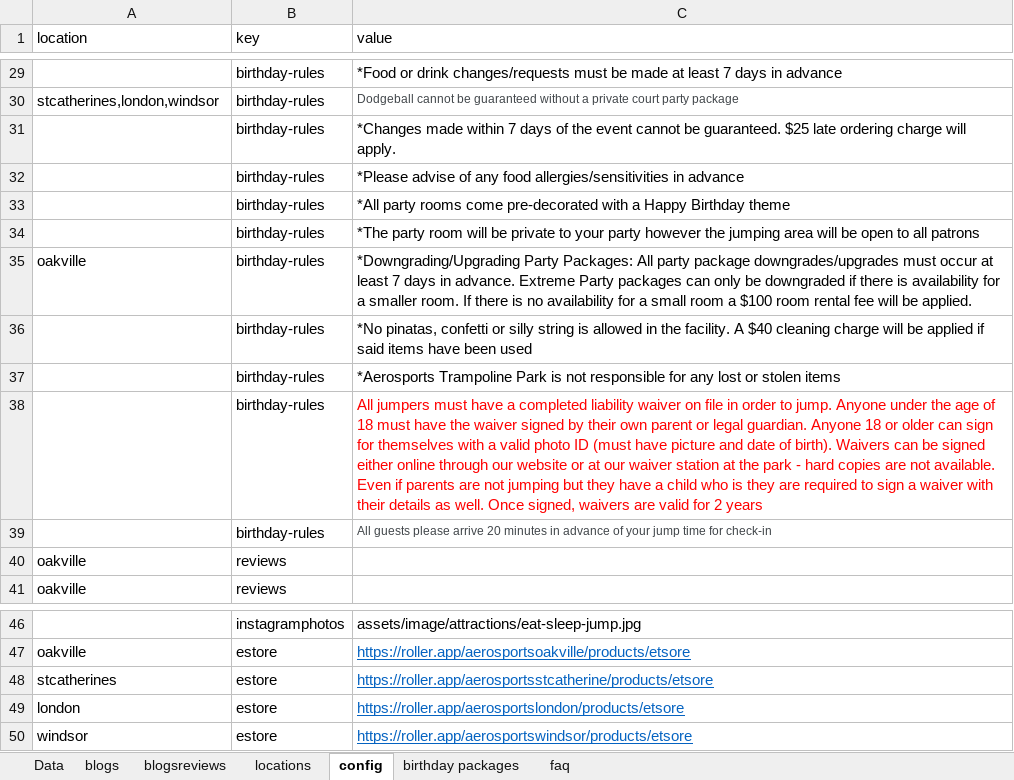
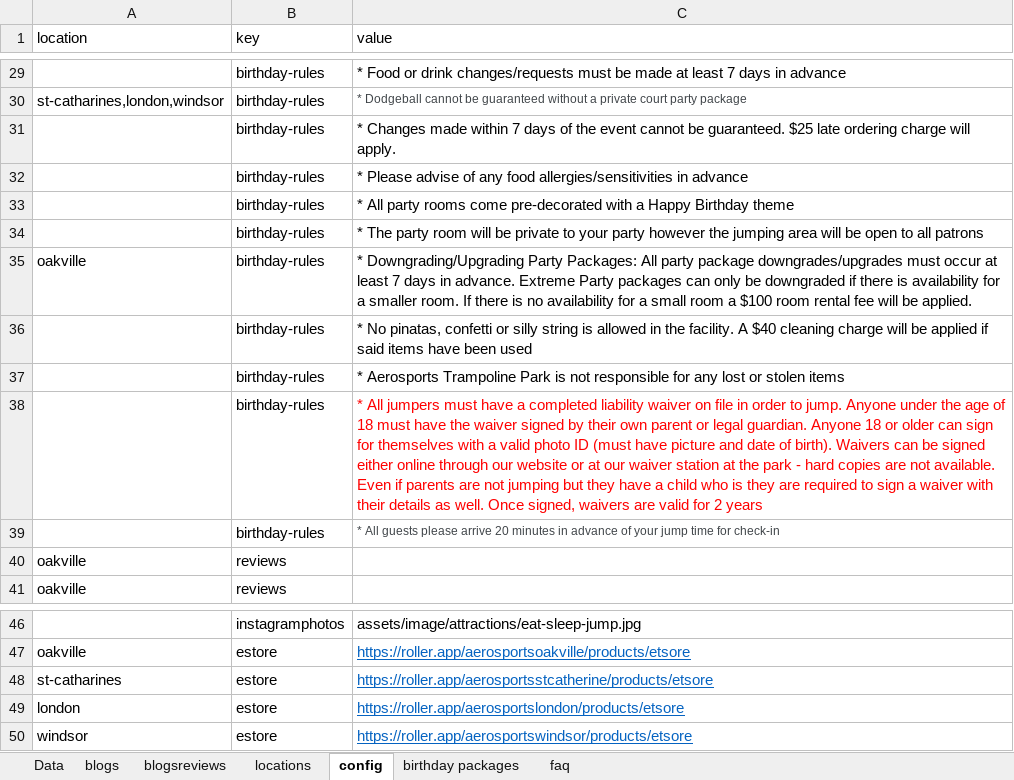
Before and after one commit to patel885/manglesh1, an Excel workbook: aerosports/src/assets/data/menu.xlsx, sheet config, drawn as a sheet; only a part is shown, gaps mark what is left out; values as stored, in another font and other column widths than the file's, no borders; the diff covers the shown part only; the diff names each change by its address in the sheet, - before the commit and + after, or states it on an @@ line.

```diff
--- a/aerosports/src/assets/data/menu.xlsx (sheet config)
+++ b/aerosports/src/assets/data/menu.xlsx (sheet config)
-C29 (value): *Food or drink…
+C29 (value): * Food or drink…
-A30 (location): stcatherines,london,windsor
+A30 (location): st-catharines,london,windsor
-C30 (value): Dodgeball cannot…
+C30 (value): * Dodgeball cannot…
-C31 (value): *Changes made within…
+C31 (value): * Changes made within…
-C32 (value): *Please advise of…
+C32 (value): * Please advise of…
-C33 (value): *All party rooms…
+C33 (value): * All party rooms…
-C34 (value): *The party room…
+C34 (value): * The party room…
-C35 (value): *Downgrading/Upgrading Party Packages:…
+C35 (value): * Downgrading/Upgrading Party Packages:…
-C36 (value): *No pinatas, confetti…
+C36 (value): * No pinatas, confetti…
-C37 (value): *Aerosports Trampoline Park…
+C37 (value): * Aerosports Trampoline Park…
-C38 (value): All jumpers…
+C38 (value): * All jumpers…
-C39 (value): All guests…
+C39 (value): * All guests…
-A48 (location): stcatherines
+A48 (location): st-catharines
```
Also changed, not shown: 33 edited cells elsewhere in this sheet, sheet Data, sheet birthday packages, sheet locations, sheet blogs, formulas that keep their value, 11 other files.
